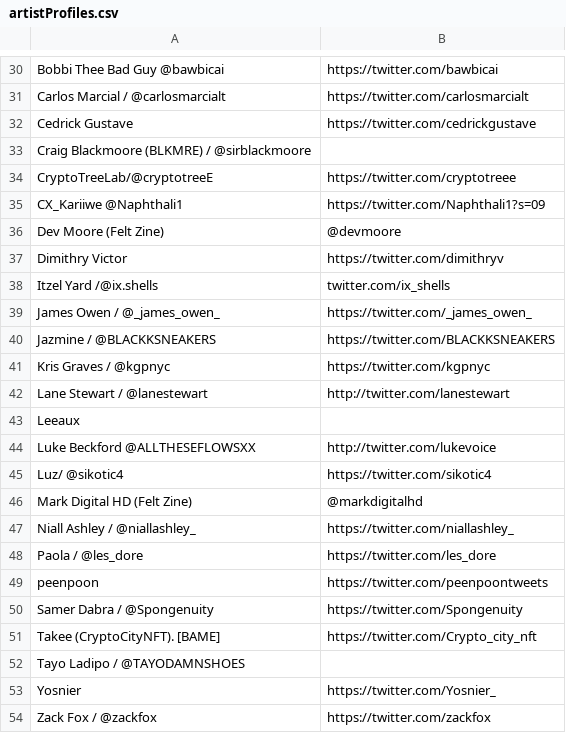
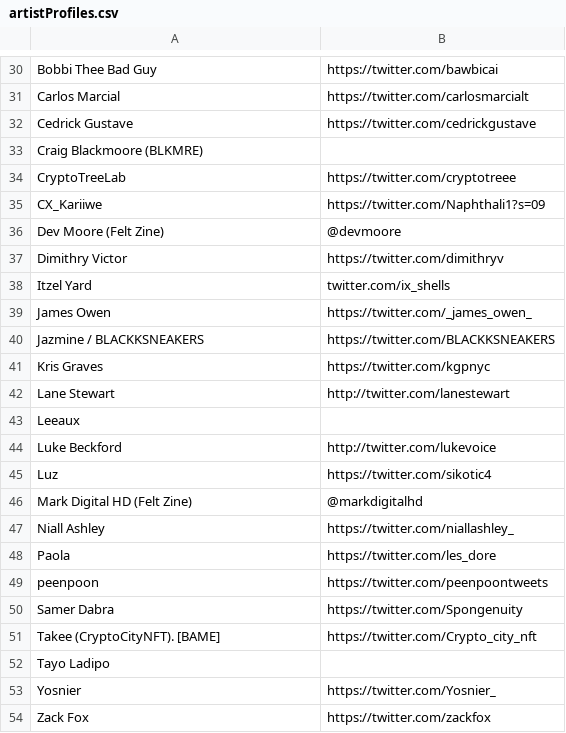
Before and after one commit to The-Well-BC/blacknfts, a CSV file: public/artistCSVs/artistProfiles.csv, drawn as a sheet; only a part is shown, gaps mark what is left out; the diff covers the shown part only; the diff names each change by its address in the sheet, - before the commit and + after, or states it on an @@ line.

```diff
--- a/public/artistCSVs/artistProfiles.csv
+++ b/public/artistCSVs/artistProfiles.csv
-A30: Bobbi Thee Bad Guy @bawbicai
+A30: Bobbi Thee Bad Guy
-A31: Carlos Marcial / @carlosmarcialt
+A31: Carlos Marcial
-A33: Craig Blackmoore (BLKMRE) / @sirblackmoore
+A33: Craig Blackmoore (BLKMRE)
-A34: CryptoTreeLab/@cryptotreeE
+A34: CryptoTreeLab
-A35: CX_Kariiwe @Naphthali1
+A35: CX_Kariiwe
-A38: Itzel Yard /@ix.shells
+A38: Itzel Yard
-A39: James Owen / @_james_owen_
+A39: James Owen
-A40: Jazmine / @BLACKKSNEAKERS
+A40: Jazmine / BLACKKSNEAKERS
-A41: Kris Graves / @kgpnyc
+A41: Kris Graves
-A42: Lane Stewart / @lanestewart
+A42: Lane Stewart
-A44: Luke Beckford @ALLTHESEFLOWSXX
+A44: Luke Beckford
-A45: Luz/ @sikotic4
+A45: Luz
-A47: Niall Ashley / @niallashley_
+A47: Niall Ashley
-A48: Paola / @les_dore
+A48: Paola
-A50: Samer Dabra / @Spongenuity
+A50: Samer Dabra
-A52: Tayo Ladipo / @TAYODAMNSHOES
+A52: Tayo Ladipo
-A54: Zack Fox / @zackfox
+A54: Zack Fox
```
Also changed, not shown: 25 edited cells elsewhere in this file, 1 other file.
